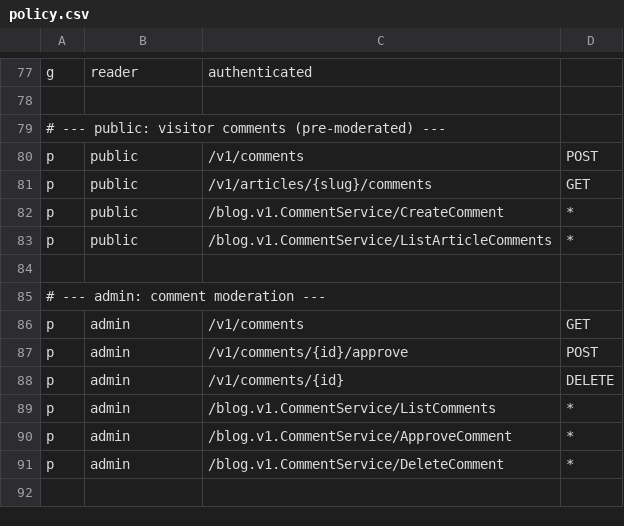
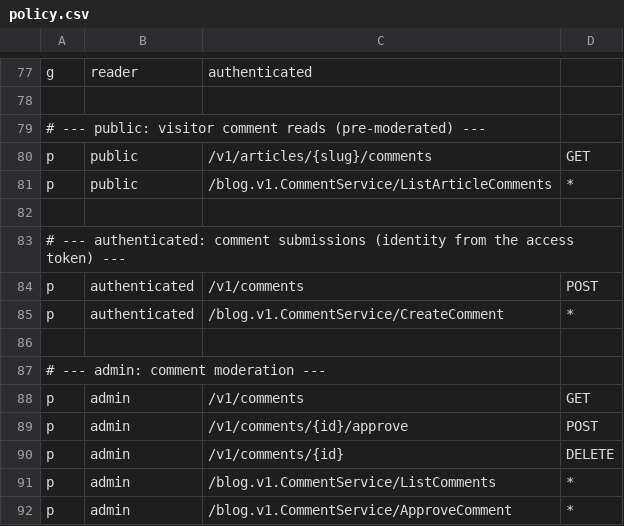
Before and after one commit to luohao0308/luohao-blog, a CSV file: backend/internal/data/authz/policy.csv, drawn as a sheet; only a part is shown, gaps mark what is left out; the shorter side is filled out with more unchanged rows.

Commit message:
feat: comments require a signed-in account (T-010/S4) (#55)
* docs: record the S3 merge on the task board and reader accounts plan

* feat: comments require a signed-in account (T-010/S4)

Breaking contract: CreateComment moves from public to authenticated
(policy rows and service docs updated); the payload loses display_name
(reserved) and the author identity comes from the access token —
deleted accounts cannot resurrect as authors, and the stored display
name is the account's current profile name.

- Comment carries user_id and the author's avatar_url (batch-resolved
  at read time); legacy anonymous rows keep a NULL user and their
  stored name
- migration 000009 adds nullable comments.user_id (ent schema in
  lockstep)
- frontend comment section drops the nickname input, shows the
  signed-in identity with avatar, and offers a login/register prompt
  with a redirect back to the article for anonymous visitors
- E2E t15 becomes the signed-in moderation loop and pins the
  anonymous-prompt behavior

```diff
--- a/backend/internal/data/authz/policy.csv
+++ b/backend/internal/data/authz/policy.csv
@@ -78,7 +78,9 @@ g, reader, authenticated
 
-# --- public: visitor comments (pre-moderated) ---
-p, public, /v1/comments, POST
+# --- public: visitor comment reads (pre-moderated) ---
 p, public, /v1/articles/{slug}/comments, GET
-p, public, /blog.v1.CommentService/CreateComment, *
 p, public, /blog.v1.CommentService/ListArticleComments, *
+
+# --- authenticated: comment submissions (identity from the access token) ---
+p, authenticated, /v1/comments, POST
+p, authenticated, /blog.v1.CommentService/CreateComment, *
 
```
Also changed, not shown: 31 other files.
